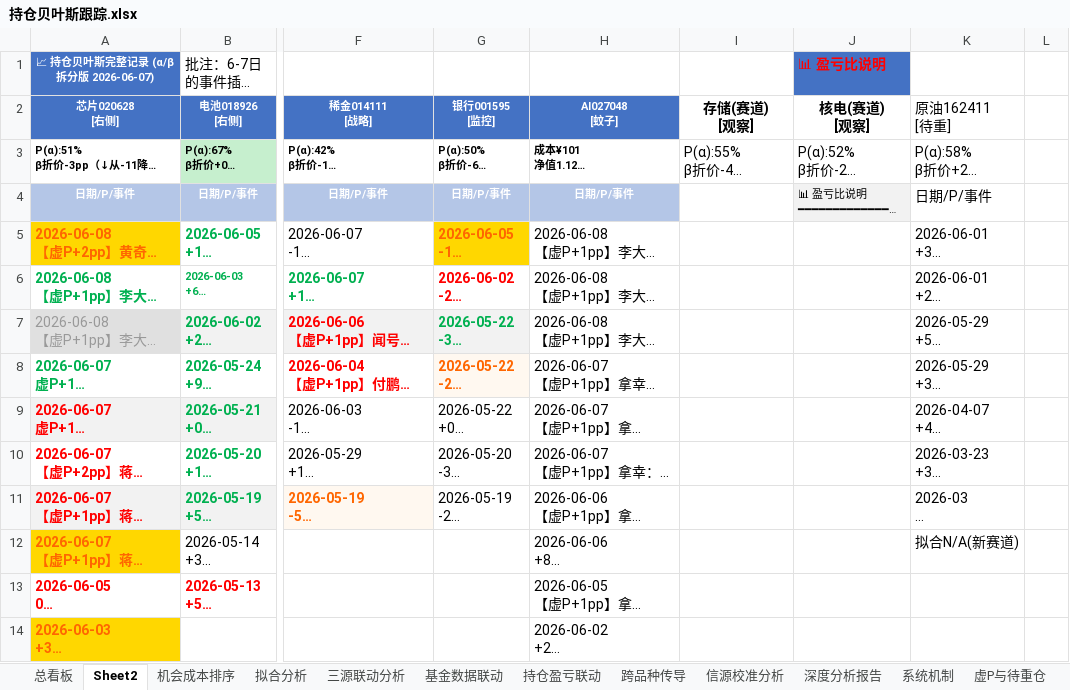
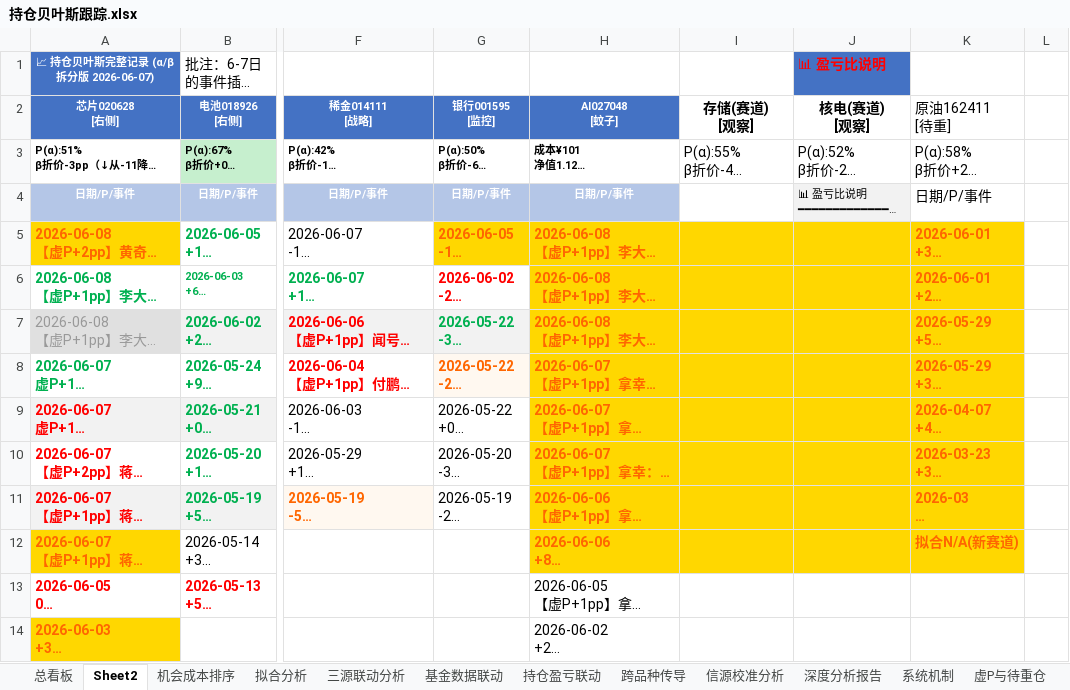
Before and after one commit to f840047663-bot/external-memory, an Excel workbook: 持仓贝叶斯跟踪.xlsx, sheet Sheet2, drawn as a sheet; only a part is shown, gaps mark what is left out; long unchanged cells end in …; values as stored, in another font and other column widths than the file's, no borders; the diff names each change by its address in the sheet, - before the commit and + after, or states it on an @@ line.

```diff
--- a/持仓贝叶斯跟踪.xlsx (sheet Sheet2)
+++ b/持仓贝叶斯跟踪.xlsx (sheet Sheet2)
-H5:K12 fill: none
+H5:K12 fill: #FFD700
@@ H5:H12 bold: off → on, text colour: black → #FF6600 @@
@@ K5:K12 bold: off → on, text colour: black → #FF6600 @@
```
Also changed, not shown: sheet 系统机制, sheet 总看板, sheet 深度分析报告, sheet 资金分配, sheet 三源联动分析.
